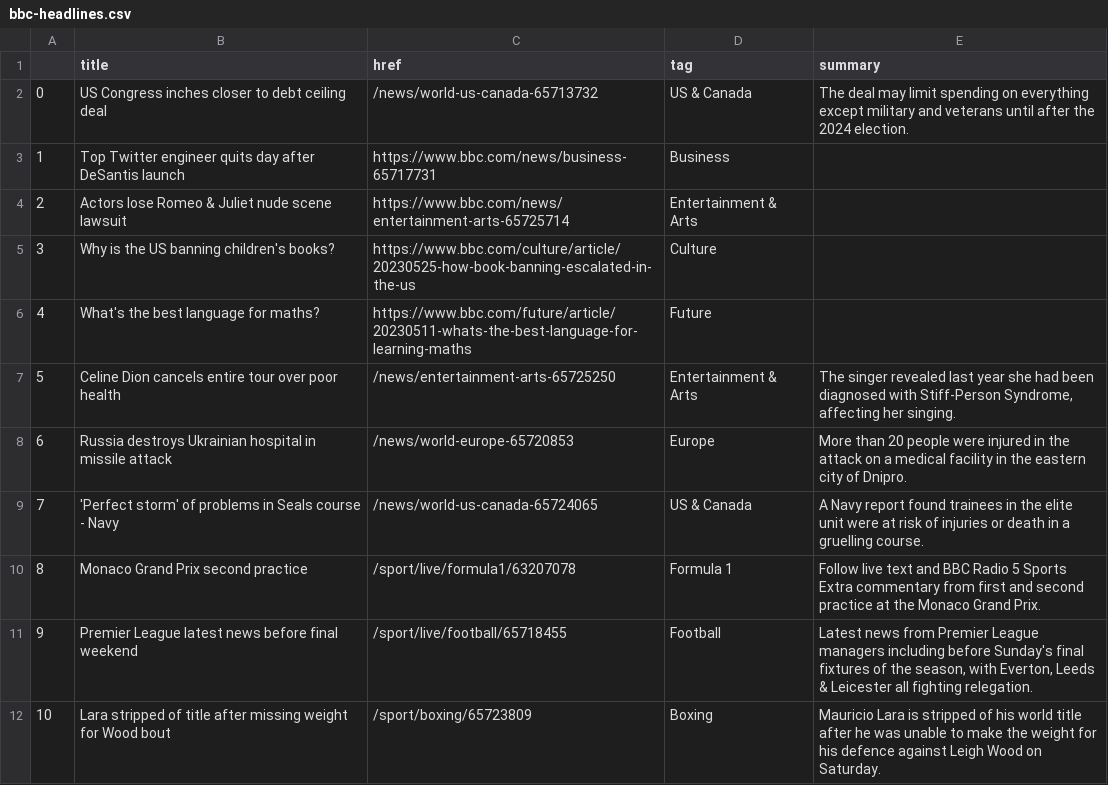
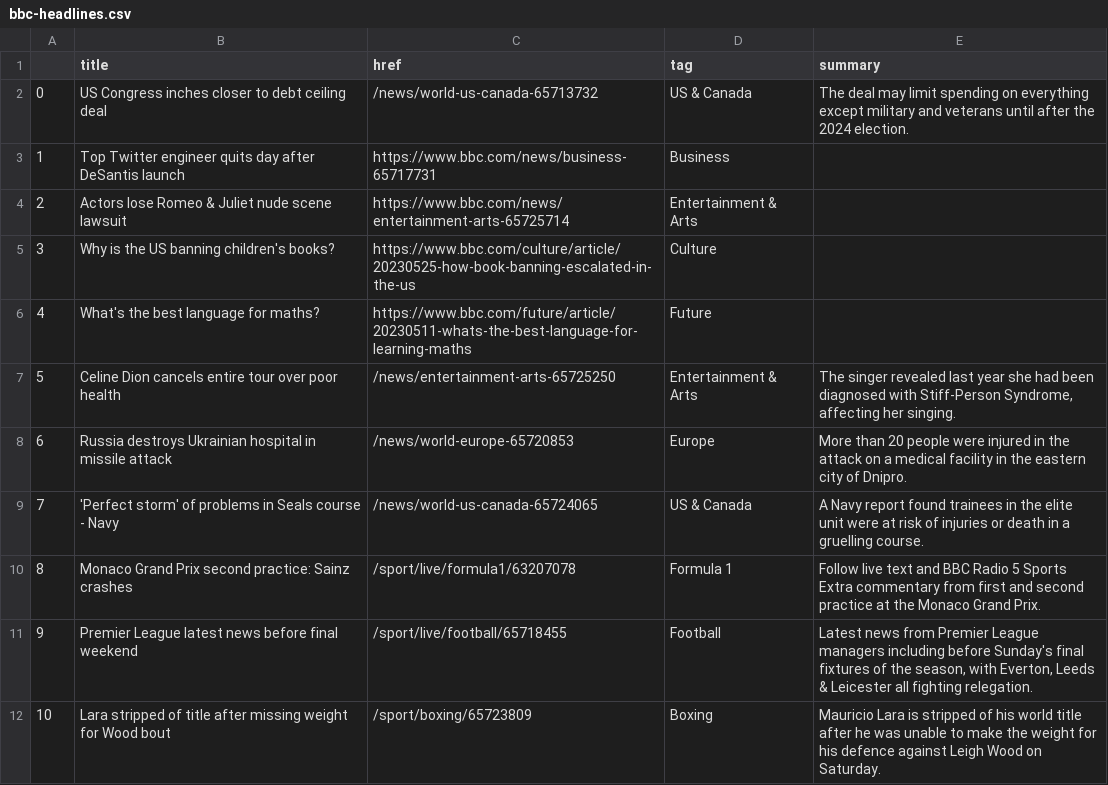
Before and after one commit to jjs021/auto_scraper, a CSV file: bbc-headlines.csv, drawn as a sheet; only a part is shown.

```diff
--- a/bbc-headlines.csv
+++ b/bbc-headlines.csv
@@ -9,3 +9,3 @@
 7,'Perfect storm' of problems in Seals course - Navy,/news/world-us-canada-65724065,US & Canada,A Navy report found trainees in the elite unit were at risk of injuries or death in a gruelling course.
-8,Monaco Grand Prix second practice,/sport/live/formula1/63207078,Formula 1,Follow live text and BBC Radio 5 Sports Extra commentary from first and second practice at the Monaco Grand Prix.
+8,Monaco Grand Prix second practice: Sainz crashes,/sport/live/formula1/63207078,Formula 1,Follow live text and BBC Radio 5 Sports Extra commentary from first and second practice at the Monaco Grand Prix.
 9,Premier League latest news before final weekend,/sport/live/football/65718455,Football,"Latest news from Premier League managers including before Sunday's final fixtures of the season, with Everton, Leeds & Leicester all fighting relegation."
```
